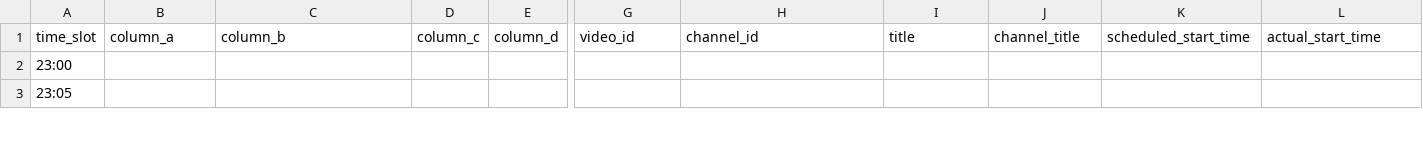
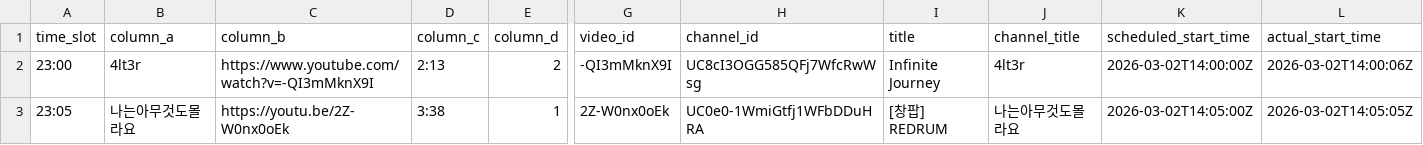
Before and after one commit to ChangpopWiki/premiere-relay-archive-data, a TSV file: 2026/03/2026-03-02.tsv, drawn as a sheet; only a part is shown, gaps mark what is left out; the diff covers the shown part only; the diff names each change by its address in the sheet, - before the commit and + after, or states it on an @@ line.

```diff
--- a/2026/03/2026-03-02.tsv
+++ b/2026/03/2026-03-02.tsv
-B2 (column_a): (empty)
+B2 (column_a): 4lt3r
-C2 (column_b): (empty)
+C2 (column_b): https://www.youtube.com/watch?v=-QI3mMknX9I
-D2 (column_c): (empty)
+D2 (column_c): 2:13
-E2 (column_d): (empty)
+E2 (column_d): 2
-G2 (video_id): (empty)
+G2 (video_id): -QI3mMknX9I
-H2 (channel_id): (empty)
+H2 (channel_id): UC8cI3OGG585QFj7WfcRwWsg
-I2 (title): (empty)
+I2 (title): Infinite Journey
-J2 (channel_title): (empty)
+J2 (channel_title): 4lt3r
-K2 (scheduled_start_time): (empty)
+K2 (scheduled_start_time): 2026-03-02T14:00:00Z
-L2 (actual_start_time): (empty)
+L2 (actual_start_time): 2026-03-02T14:00:06Z
-B3 (column_a): (empty)
+B3 (column_a): 나는아무것도몰라요
-C3 (column_b): (empty)
+C3 (column_b): https://youtu.be/2Z-W0nx0oEk
-D3 (column_c): (empty)
+D3 (column_c): 3:38
-E3 (column_d): (empty)
+E3 (column_d): 1
-G3 (video_id): (empty)
+G3 (video_id): 2Z-W0nx0oEk
-H3 (channel_id): (empty)
+H3 (channel_id): UC0e0-1WmiGtfj1WFbDDuHRA
-I3 (title): (empty)
+I3 (title): [창팝] REDRUM
-J3 (channel_title): (empty)
+J3 (channel_title): 나는아무것도몰라요
-K3 (scheduled_start_time): (empty)
+K3 (scheduled_start_time): 2026-03-02T14:05:00Z
-L3 (actual_start_time): (empty)
+L3 (actual_start_time): 2026-03-02T14:05:05Z
```
Also changed, not shown: 23 edited cells elsewhere in this file, 1 other file.
